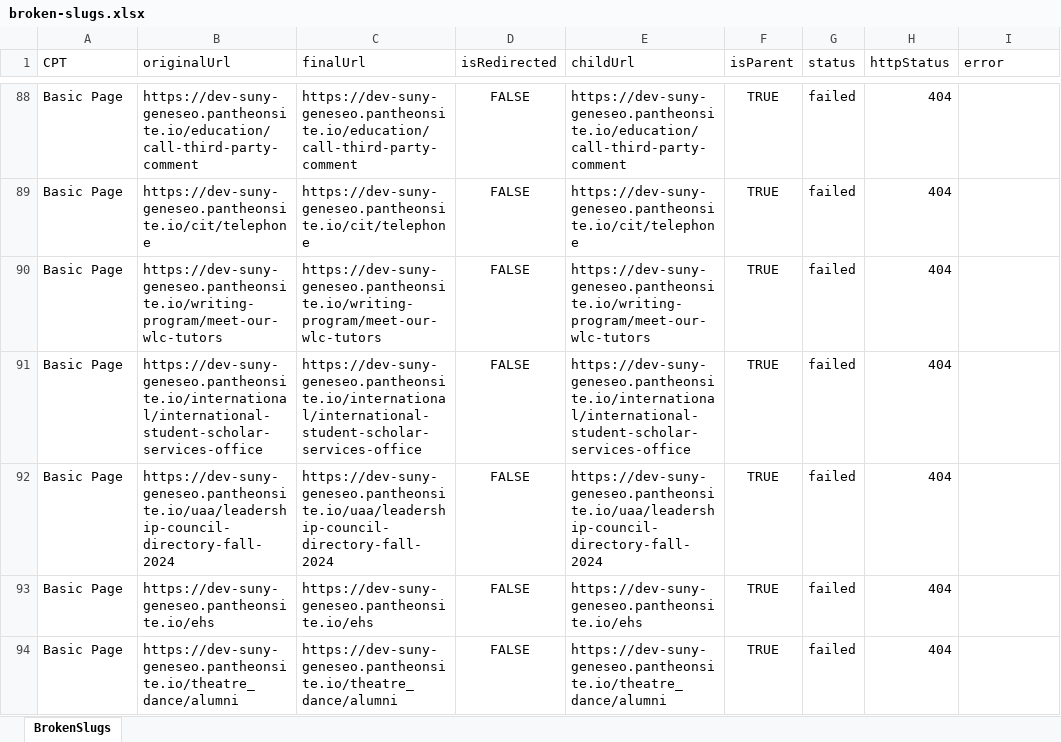
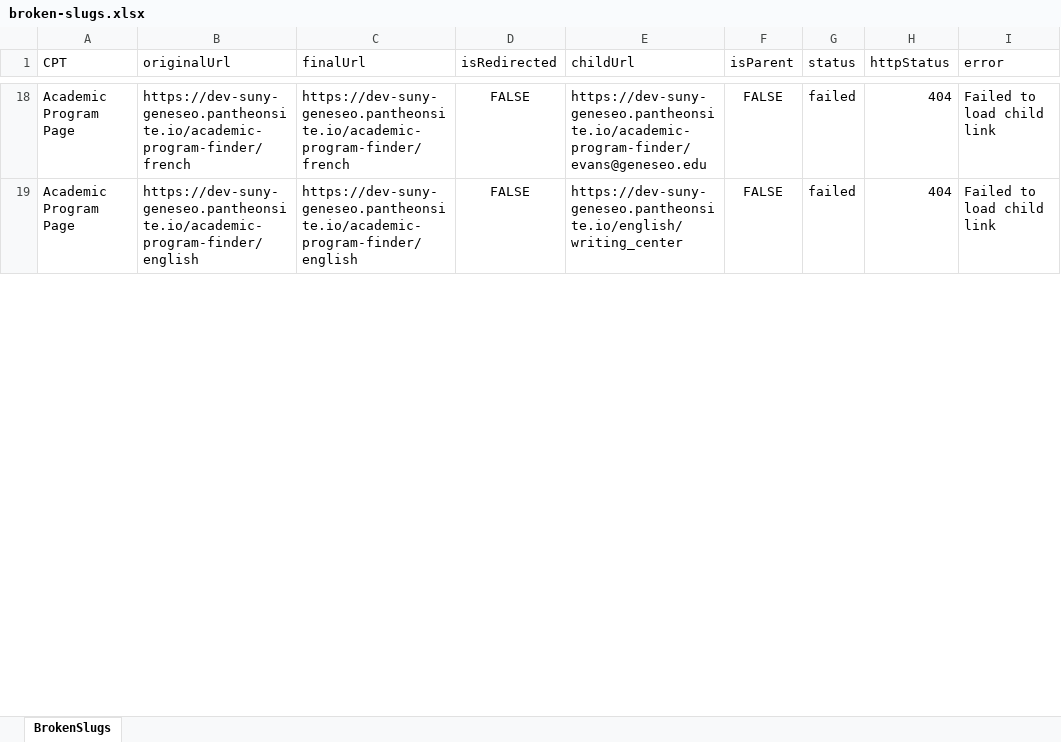
Before and after one commit to purvacodes/SunyGeneseoPlaywright, an Excel workbook: test-artifacts/url-reports/broken-slugs.xlsx, sheet BrokenSlugs, drawn as a sheet; only a part is shown, gaps mark what is left out; values as stored, in another font and other column widths than the file's, no borders; removed rows and columns are numbered as before the commit, all else as after; the diff covers the shown part only; the diff names each change by its address in the sheet, - before the commit and + after, or states it on an @@ line.

```diff
--- a/test-artifacts/url-reports/broken-slugs.xlsx (sheet BrokenSlugs)
+++ b/test-artifacts/url-reports/broken-slugs.xlsx (sheet BrokenSlugs)
-A18 (CPT): Basic Page
+A18 (CPT): Academic Program Page
-B18 (originalUrl): https://dev-suny-geneseo.pantheonsite.io/education/call-third-party-comment
+B18 (originalUrl): https://dev-suny-geneseo.pantheonsite.io/academic-program-finder/french
-C18 (finalUrl): https://dev-suny-geneseo.pantheonsite.io/education/call-third-party-comment
+C18 (finalUrl): https://dev-suny-geneseo.pantheonsite.io/academic-program-finder/french
-E18 (childUrl): https://dev-suny-geneseo.pantheonsite.io/education/call-third-party-comment
+E18 (childUrl): https://dev-suny-geneseo.pantheonsite.io/academic-program-finder/evans@geneseo.edu
-F18 (isParent): TRUE
+F18 (isParent): FALSE
-I18 (error): (empty)
+I18 (error): Failed to load child link
-row 89: Basic Page | https://dev-suny-geneseo.pantheonsite.io/cit/telephone | https://dev-suny-geneseo.pantheonsite.io/cit/telephone | FALSE | https://dev-suny-geneseo.pantheonsite.io/cit/telephone | TRUE | failed | 404
-row 90: Basic Page | https://dev-suny-geneseo.pantheonsite.io/writing-program/meet-our-wlc-tutors | https://dev-suny-geneseo.pantheonsite.io/writing-program/meet-our-wlc-tutors | FALSE | https://dev-suny-geneseo.pantheonsite.io/writing-program/meet-our-wlc-tutors | TRUE | failed | 404
-row 91: Basic Page | https://dev-suny-geneseo.pantheonsite.io/international/international-student-scholar-services-office | https://dev-suny-geneseo.pantheonsite.io/international/international-student-scholar-services-office | FALSE | https://dev-suny-geneseo.pantheonsite.io/international/international-student-scholar-services-office | TRUE | failed | 404
-row 92: Basic Page | https://dev-suny-geneseo.pantheonsite.io/uaa/leadership-council-directory-fall-2024 | https://dev-suny-geneseo.pantheonsite.io/uaa/leadership-council-directory-fall-2024 | FALSE | https://dev-suny-geneseo.pantheonsite.io/uaa/leadership-council-directory-fall-2024 | TRUE | failed | 404
-row 93: Basic Page | https://dev-suny-geneseo.pantheonsite.io/ehs | https://dev-suny-geneseo.pantheonsite.io/ehs | FALSE | https://dev-suny-geneseo.pantheonsite.io/ehs | TRUE | failed | 404
-A19 (CPT): Basic Page
+A19 (CPT): Academic Program Page
-B19 (originalUrl): https://dev-suny-geneseo.pantheonsite.io/theatre_dance/alumni
+B19 (originalUrl): https://dev-suny-geneseo.pantheonsite.io/academic-program-finder/english
-C19 (finalUrl): https://dev-suny-geneseo.pantheonsite.io/theatre_dance/alumni
+C19 (finalUrl): https://dev-suny-geneseo.pantheonsite.io/academic-program-finder/english
-E19 (childUrl): https://dev-suny-geneseo.pantheonsite.io/theatre_dance/alumni
+E19 (childUrl): https://dev-suny-geneseo.pantheonsite.io/english/writing_center
-F19 (isParent): TRUE
+F19 (isParent): FALSE
-I19 (error): (empty)
+I19 (error): Failed to load child link
```
Also changed, not shown: 5 added rows, 139 removed rows and 107 edited cells elsewhere in this sheet, test-artifacts/url-reports/validated-slugs-drupal.xlsx, 16 other files.
